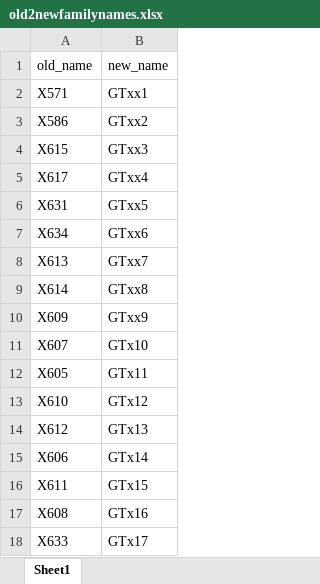
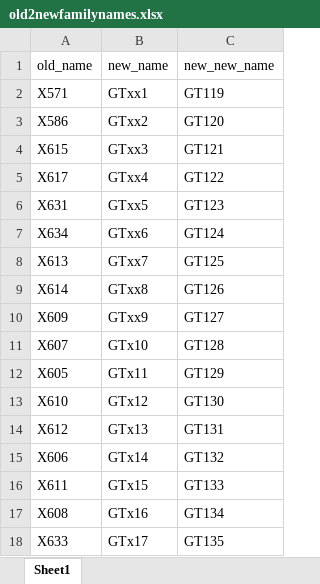
Before and after one commit to idameitil/sdpl-utilizing-gts, an Excel workbook: data/old2newfamilynames.xlsx, sheet Sheet1, drawn as a sheet; values as stored, in another font and other column widths than the file's, no borders; the diff names each change by its address in the sheet, - before the commit and + after, or states it on an @@ line.

Commit message:
added final names to table

```diff
--- a/data/old2newfamilynames.xlsx (sheet Sheet1)
+++ b/data/old2newfamilynames.xlsx (sheet Sheet1)
+column C (new_new_name), rows 2-18: GT119 | GT120 | GT121 | GT122 | GT123 | GT124 | GT125 | GT126 | GT127 | GT128 | GT129 | GT130 | GT131 | GT132 | GT133 | GT134 | GT135
```
